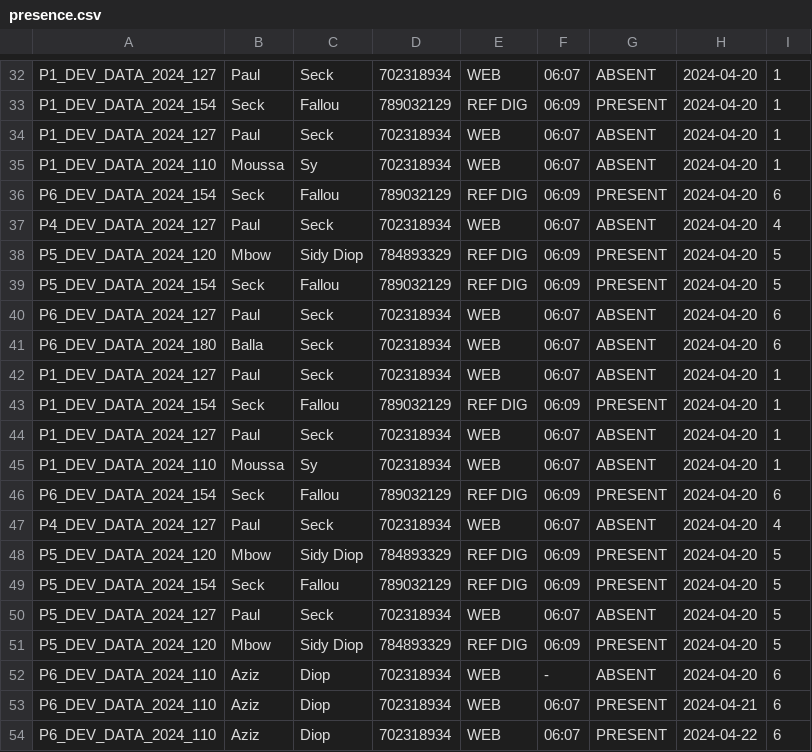
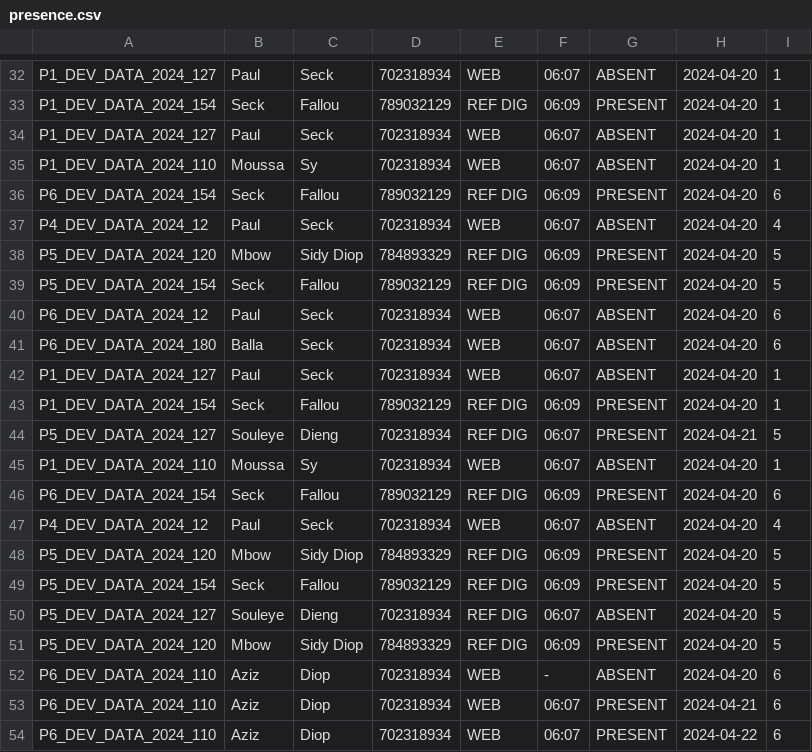
Before and after one commit to sidydiopbalde/ProjetPhp, a CSV file: data/presence.csv, drawn as a sheet; only a part is shown, gaps mark what is left out.

```diff
--- a/data/presence.csv
+++ b/data/presence.csv
@@ -36,6 +36,6 @@ P1_DEV_DATA_2024_110,Moussa,Sy,702318934,WEB,06:07,ABSENT,2024-04-20,1
 P6_DEV_DATA_2024_154,Seck,Fallou,789032129,REF DIG,06:09,PRESENT,2024-04-20,6
-P4_DEV_DATA_2024_127,Paul,Seck,702318934,WEB,06:07,ABSENT,2024-04-20,4
+P4_DEV_DATA_2024_12,Paul,Seck,702318934,WEB,06:07,ABSENT,2024-04-20,4
 P5_DEV_DATA_2024_120,Mbow,Sidy Diop,784893329,REF DIG,06:09,PRESENT,2024-04-20,5
 P5_DEV_DATA_2024_154,Seck,Fallou,789032129,REF DIG,06:09,PRESENT,2024-04-20,5
-P6_DEV_DATA_2024_127,Paul,Seck,702318934,WEB,06:07,ABSENT,2024-04-20,6
+P6_DEV_DATA_2024_12,Paul,Seck,702318934,WEB,06:07,ABSENT,2024-04-20,6
 P6_DEV_DATA_2024_180,Balla,Seck,702318934,WEB,06:07,ABSENT,2024-04-20,6
@@ -43,9 +43,9 @@ P1_DEV_DATA_2024_127,Paul,Seck,702318934,WEB,06:07,ABSENT,2024-04-20,1
 P1_DEV_DATA_2024_154,Seck,Fallou,789032129,REF DIG,06:09,PRESENT,2024-04-20,1
-P1_DEV_DATA_2024_127,Paul,Seck,702318934,WEB,06:07,ABSENT,2024-04-20,1
+P5_DEV_DATA_2024_127,Souleye,Dieng,702318934,REF DIG,06:07,PRESENT,2024-04-21,5
 P1_DEV_DATA_2024_110,Moussa,Sy,702318934,WEB,06:07,ABSENT,2024-04-20,1
 P6_DEV_DATA_2024_154,Seck,Fallou,789032129,REF DIG,06:09,PRESENT,2024-04-20,6
-P4_DEV_DATA_2024_127,Paul,Seck,702318934,WEB,06:07,ABSENT,2024-04-20,4
+P4_DEV_DATA_2024_12,Paul,Seck,702318934,WEB,06:07,ABSENT,2024-04-20,4
 P5_DEV_DATA_2024_120,Mbow,Sidy Diop,784893329,REF DIG,06:09,PRESENT,2024-04-20,5
 P5_DEV_DATA_2024_154,Seck,Fallou,789032129,REF DIG,06:09,PRESENT,2024-04-20,5
-P5_DEV_DATA_2024_127,Paul,Seck,702318934,WEB,06:07,ABSENT,2024-04-20,5
+P5_DEV_DATA_2024_127,Souleye,Dieng,702318934,REF DIG,06:07,ABSENT,2024-04-20,5
 P5_DEV_DATA_2024_120,Mbow,Sidy Diop,784893329,REF DIG,06:09,PRESENT,2024-04-20,5
```
Also changed, not shown: data/authentification.csv, data/referentiel.csv, 46 other files.
